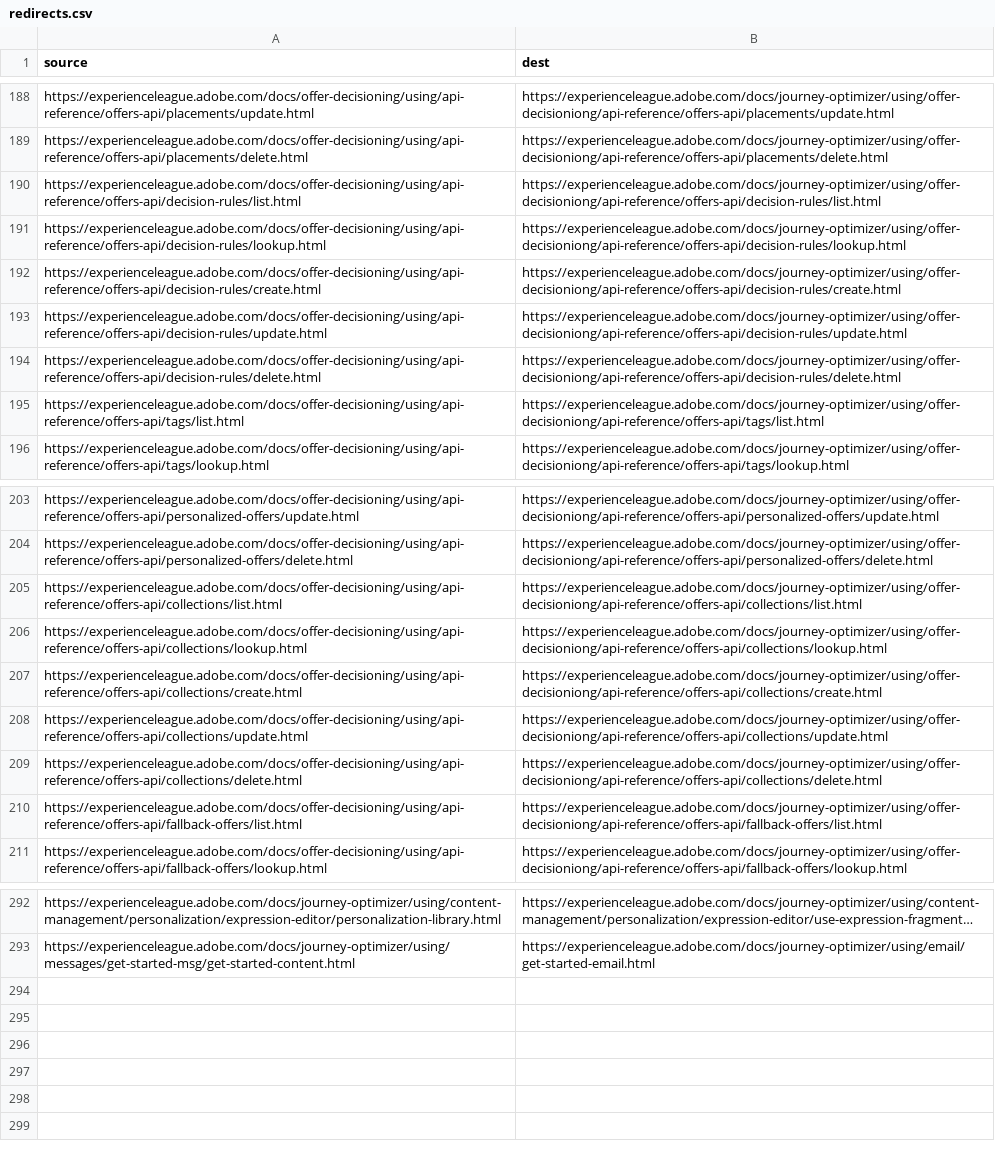
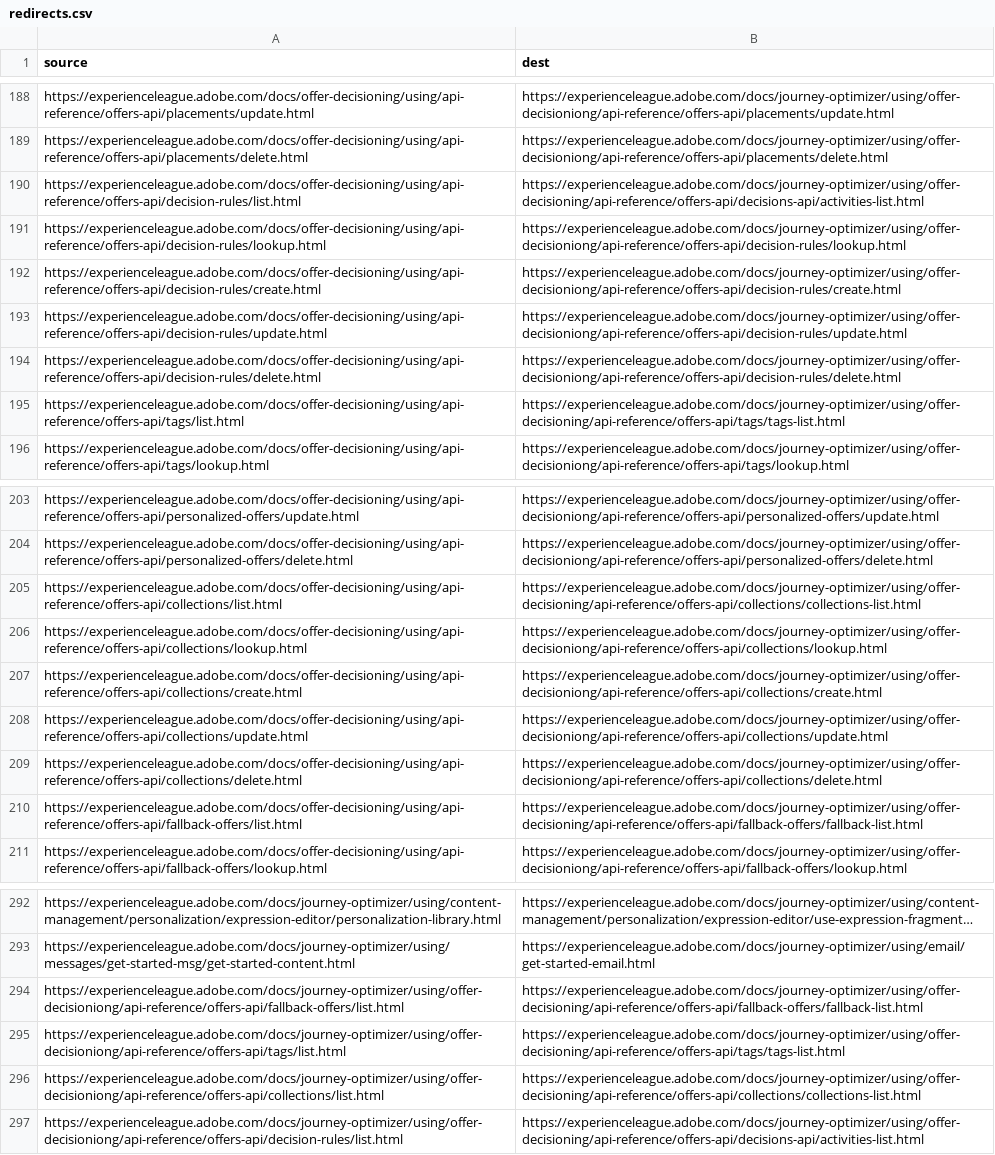
Before and after one commit to AdobeDocs/journey-optimizer.pt-BR, a CSV file: redirects.csv, drawn as a sheet; only a part is shown, gaps mark what is left out; long unchanged cells end in …; the diff names each change by its address in the sheet, - before the commit and + after, or states it on an @@ line.

Commit message:
Sync non localizable files for core commit 3bd1e54d786d6ed861d6ff4e42acd00aadf0a02e

```diff
--- a/redirects.csv
+++ b/redirects.csv
-B190 (dest): https://experienceleague.adobe.com/docs/journey-optimizer/using/offer-decisioniong/api-reference/offers-api/decision-rules/list.html
+B190 (dest): https://experienceleague.adobe.com/docs/journey-optimizer/using/offer-decisioning/api-reference/offers-api/decisions-api/activities-list.html
-B195 (dest): https://experienceleague.adobe.com/docs/journey-optimizer/using/offer-decisioniong/api-reference/offers-api/tags/list.html
+B195 (dest): https://experienceleague.adobe.com/docs/journey-optimizer/using/offer-decisioning/api-reference/offers-api/tags/tags-list.html
-B205 (dest): https://experienceleague.adobe.com/docs/journey-optimizer/using/offer-decisioniong/api-reference/offers-api/collections/list.html
+B205 (dest): https://experienceleague.adobe.com/docs/journey-optimizer/using/offer-decisioning/api-reference/offers-api/collections/collections-list.html
-B210 (dest): https://experienceleague.adobe.com/docs/journey-optimizer/using/offer-decisioniong/api-reference/offers-api/fallback-offers/list.html
+B210 (dest): https://experienceleague.adobe.com/docs/journey-optimizer/using/offer-decisioning/api-reference/offers-api/fallback-offers/fallback-list.html
+row 294: https://experienceleague.adobe.com/docs/journey-optimizer/using/offer-decisioniong/api-reference/offers-api/fallback-offers/list.html | https://experienceleague.adobe.com/docs/journey-optimizer/using/offer-decisioning/api-reference/offers-api/fallback-offers/fallback-list.html
+row 295: https://experienceleague.adobe.com/docs/journey-optimizer/using/offer-decisioniong/api-reference/offers-api/tags/list.html | https://experienceleague.adobe.com/docs/journey-optimizer/using/offer-decisioning/api-reference/offers-api/tags/tags-list.html
+row 296: https://experienceleague.adobe.com/docs/journey-optimizer/using/offer-decisioniong/api-reference/offers-api/collections/list.html | https://experienceleague.adobe.com/docs/journey-optimizer/using/offer-decisioning/api-reference/offers-api/collections/collections-list.html
+row 297: https://experienceleague.adobe.com/docs/journey-optimizer/using/offer-decisioniong/api-reference/offers-api/decision-rules/list.html | https://experienceleague.adobe.com/docs/journey-optimizer/using/offer-decisioning/api-reference/offers-api/decisions-api/activities-list.html
```
